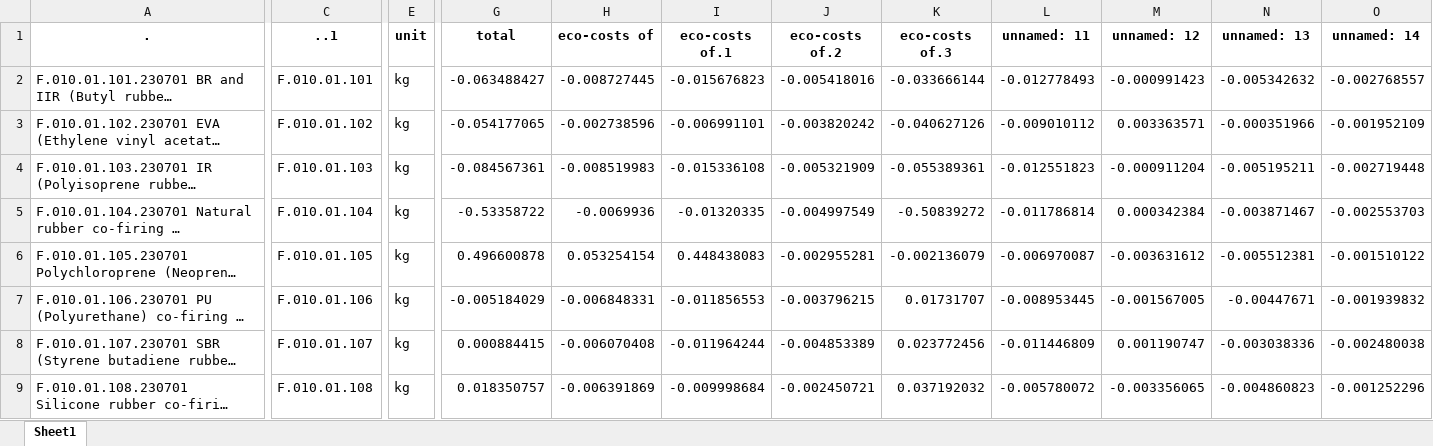
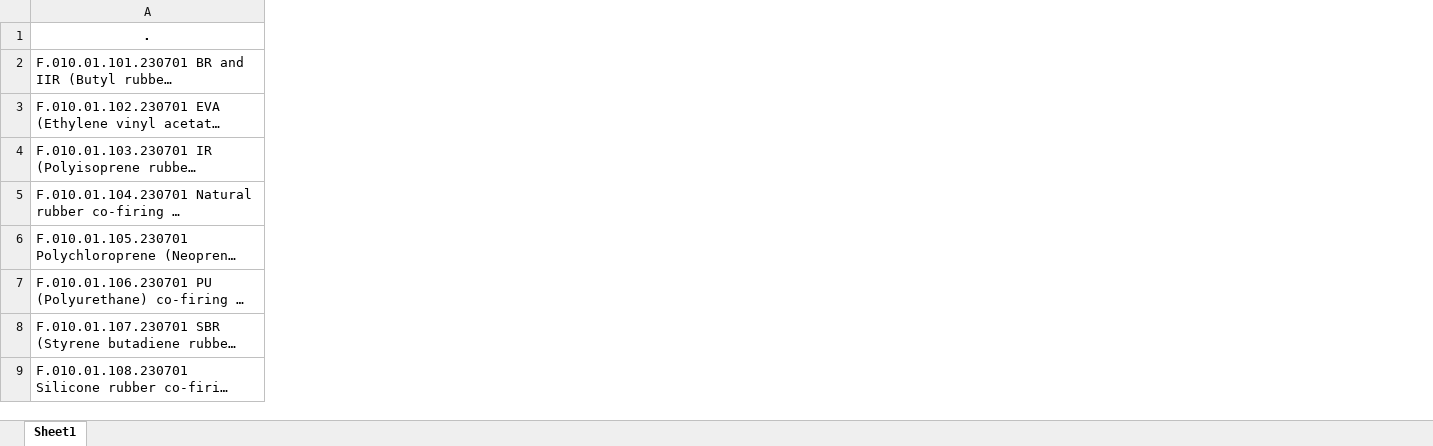
Before and after one commit to somesh-bagadiya/CarbonSense-powered-by-IBM-Watsonx, an Excel workbook: Data_processed/industry/end-of-life.xlsx, sheet Sheet1, drawn as a sheet; only a part is shown, gaps mark what is left out; long unchanged cells end in …; values as stored, in another font and other column widths than the file's, no borders; the diff covers the shown part only; the diff names each change by its address in the sheet, - before the commit and + after, or states it on an @@ line.

Commit message:
dataset formatted

```diff
--- a/Data_processed/industry/end-of-life.xlsx (sheet Sheet1)
+++ b/Data_processed/industry/end-of-life.xlsx (sheet Sheet1)
-column C (..1), rows 2-9: F.010.01.101 | F.010.01.102 | F.010.01.103 | F.010.01.104 | F.010.01.105 | F.010.01.106 | F.010.01.107 | F.010.01.108
-column E (unit), rows 2-9: all kg
-column G (total), rows 2-9: -0.063488427 | -0.054177065 | -0.084567361 | -0.53358722 | 0.496600878 | -0.005184029 | 0.000884415 | 0.018350757
-column H (eco-costs of), rows 2-9: -0.008727445 | -0.002738596 | -0.008519983 | -0.0069936 | 0.053254154 | -0.006848331 | -0.006070408 | -0.006391869
-column I (eco-costs of.1), rows 2-9: -0.015676823 | -0.006991101 | -0.015336108 | -0.01320335 | 0.448438083 | -0.011856553 | -0.011964244 | -0.009998684
-column J (eco-costs of.2), rows 2-9: -0.005418016 | -0.003820242 | -0.005321909 | -0.004997549 | -0.002955281 | -0.003796215 | -0.004853389 | -0.002450721
-column K (eco-costs of.3), rows 2-9: -0.033666144 | -0.040627126 | -0.055389361 | -0.50839272 | -0.002136079 | 0.01731707 | 0.023772456 | 0.037192032
-column L (unnamed: 11), rows 2-9: -0.012778493 | -0.009010112 | -0.012551823 | -0.011786814 | -0.006970087 | -0.008953445 | -0.011446809 | -0.005780072
-column M (unnamed: 12), rows 2-9: -0.000991423 | 0.003363571 | -0.000911204 | 0.000342384 | -0.003631612 | -0.001567005 | 0.001190747 | -0.003356065
-column N (unnamed: 13), rows 2-9: -0.005342632 | -0.000351966 | -0.005195211 | -0.003871467 | -0.005512381 | -0.00447671 | -0.003038336 | -0.004860823
-column O (unnamed: 14), rows 2-9: -0.002768557 | -0.001952109 | -0.002719448 | -0.002553703 | -0.001510122 | -0.001939832 | -0.002480038 | -0.001252296
```
Also changed, not shown: 84 removed columns elsewhere in this sheet, Data_processed/industry/Food_Global.xlsx, Data_processed/industry/Food_USA.xlsx, 34 other files.
